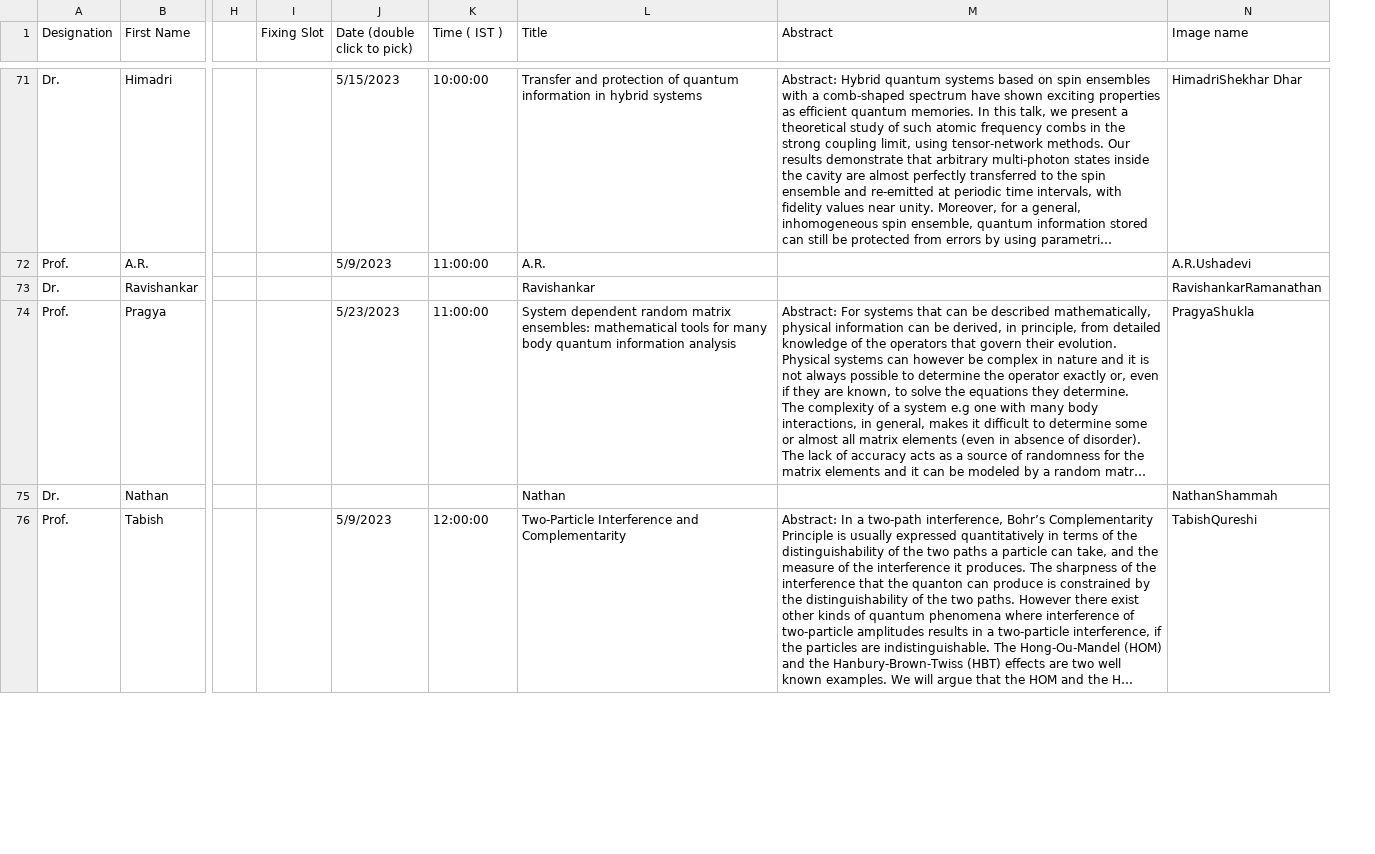
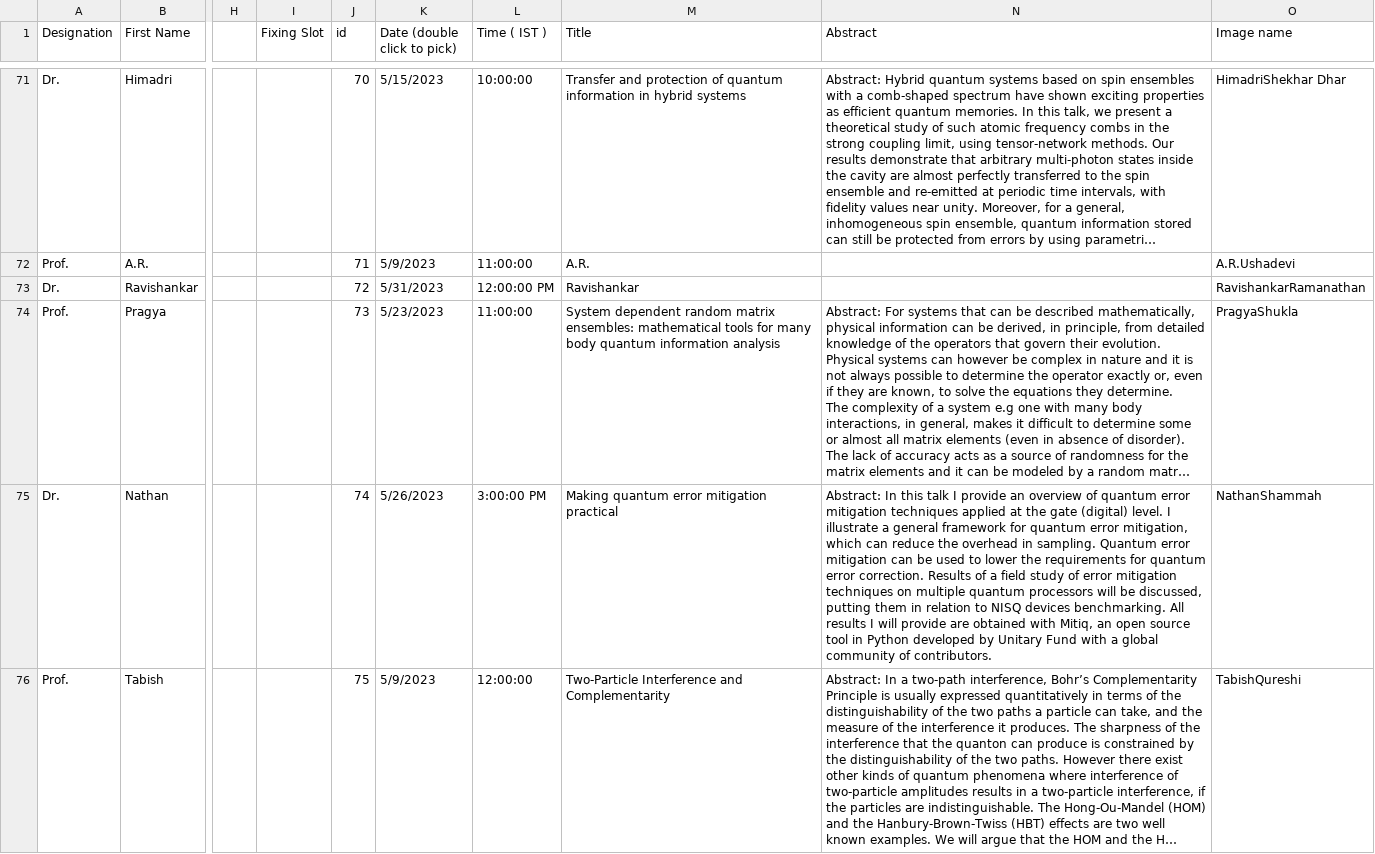
Before and after one commit to amar567/qiqt23, a CSV file: assets/data.csv, drawn as a sheet; only a part is shown, gaps mark what is left out; long unchanged cells end in …; addresses are those after the commit; the diff covers the shown part only; the diff names each change by its address in the sheet, - before the commit and + after, or states it on an @@ line.

```diff
--- a/assets/data.csv
+++ b/assets/data.csv
+column J (id), rows 71-76: 70 | 71 | 72 | 73 | 74 | 75
-K73 (Date (double click to pick)): (empty)
+K73 (Date (double click to pick)): 5/31/2023
-L73 (Time ( IST )): (empty)
+L73 (Time ( IST )): 12:00:00 PM
-K75 (Date (double click to pick)): (empty)
+K75 (Date (double click to pick)): 5/26/2023
-L75 (Time ( IST )): (empty)
+L75 (Time ( IST )): 3:00:00 PM
-M75 (Title): Nathan
+M75 (Title): Making quantum error mitigation practical
-N75 (Abstract): (empty)
+N75 (Abstract): Abstract: In this talk I provide an overview of quantum error mitigation techniques applied at the gate (digital) level. I illustrate a general framework for quantum error mitigation, which can reduce the overhead in sampling. Quantum error mitigation can be used to lower the requirements for quantum error correction. Results of a field study of error mitigation techniques on multiple quantum processors will be discussed, putting them in relation to NISQ devices benchmarking. All results I will provide are obtained with Mitiq, an open source tool in Python developed by Unitary Fund with a global community of contributors.
```
Also changed, not shown: 1 added row and 35 edited cells elsewhere in this file, 1 other file.
